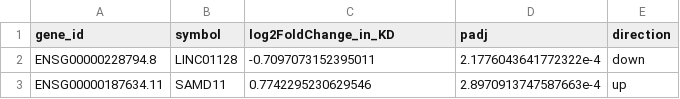
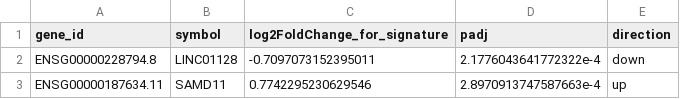
Before and after one commit to mukherjeelab/2024_eIF3e_hypoxia, a CSV file: counts/signatures/norm_3e_signature_RNA.csv, drawn as a sheet; only a part is shown.

Commit message:
fixed headings on signatures
Fixed headings on signatures so it's clear whether the LFC was coming from KD (eIF3d KD compared to control) or from the signature (sictrl compared to eIF3d KD)

```diff
--- a/counts/signatures/norm_3e_signature_RNA.csv
+++ b/counts/signatures/norm_3e_signature_RNA.csv
@@ -1,2 +1,2 @@
-gene_id,symbol,log2FoldChange_in_KD,padj,direction
+gene_id,symbol,log2FoldChange_for_signature,padj,direction
 ENSG00000228794.8,LINC01128,-0.7097073152395011,2.1776043641772322e-4,down
```
Also changed, not shown: 7 other files.
